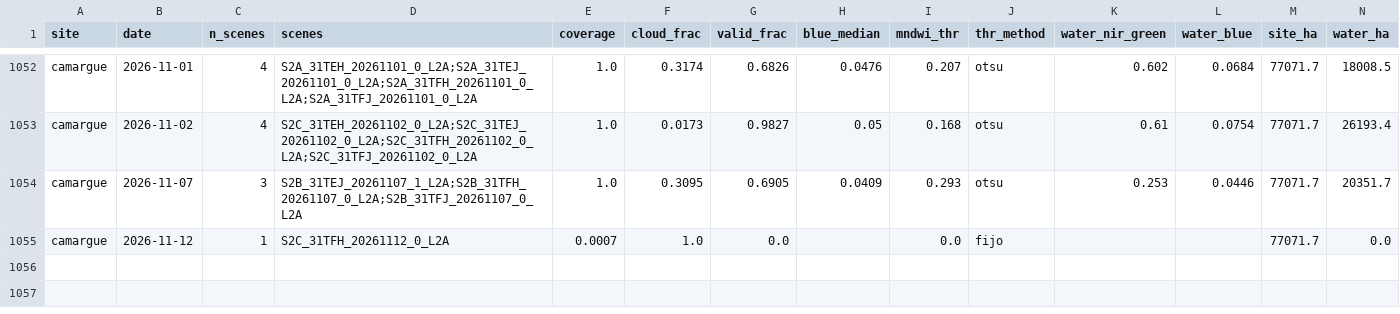
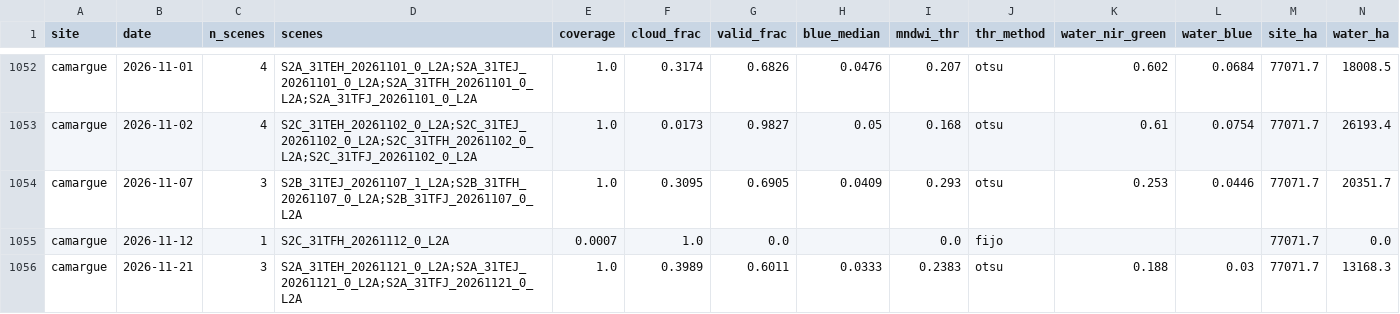
Before and after one commit to Asensio94/vigilancia-humedales, a CSV file: data/series/camargue.csv, drawn as a sheet; only a part is shown, gaps mark what is left out; rows hold the shown columns only; the diff names each change by its address in the sheet, - before the commit and + after, or states it on an @@ line.

```diff
--- a/data/series/camargue.csv
+++ b/data/series/camargue.csv
+row 1056: camargue | 2026-11-21 | 3 | S2A_31TEH_20261121_0_L2A;S2A_31TEJ_20261121_0_L2A;S2A_31TFJ_20261121_0_L2A | 1.0 | 0.3989 | 0.6011 | 0.0333 | 0.2383 | otsu | 0.188 | 0.03 | 77071.7 | 13168.3
```
Also changed, not shown: data/hydro/1072_waterLevel_WaterLevelMobrey.csv, data/hydro/8433_waterLevel_WaterLevelMobrey.csv, 7 other files.
